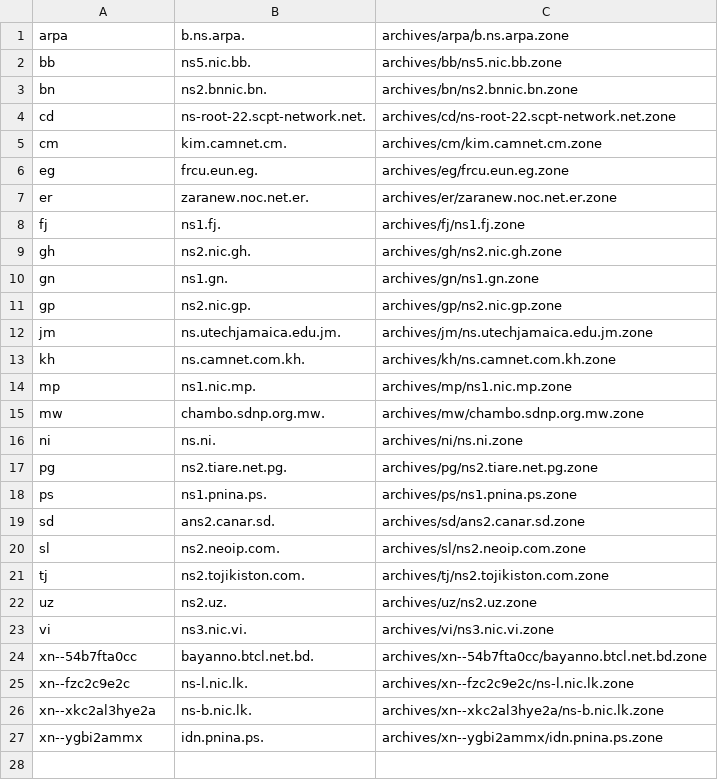
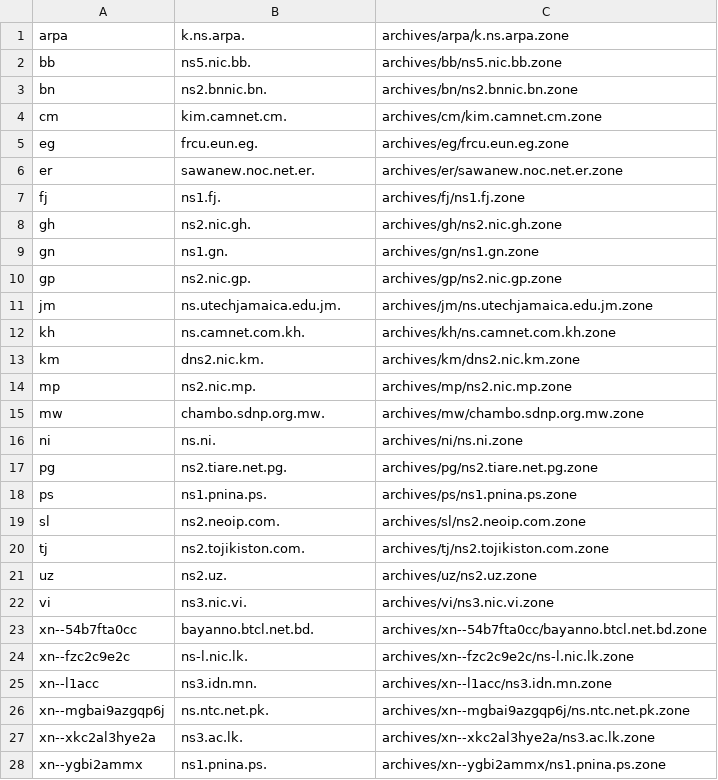
Before and after one commit to vuong2023/TLDR-2, a TSV file: transferable_zones.tsv, drawn as a sheet.

```diff
--- a/transferable_zones.tsv
+++ b/transferable_zones.tsv
@@ -1,8 +1,7 @@
-arpa	b.ns.arpa.	archives/arpa/b.ns.arpa.zone
+arpa	k.ns.arpa.	archives/arpa/k.ns.arpa.zone
 bb	ns5.nic.bb.	archives/bb/ns5.nic.bb.zone
 bn	ns2.bnnic.bn.	archives/bn/ns2.bnnic.bn.zone
-cd	ns-root-22.scpt-network.net.	archives/cd/ns-root-22.scpt-network.net.zone
 cm	kim.camnet.cm.	archives/cm/kim.camnet.cm.zone
 eg	frcu.eun.eg.	archives/eg/frcu.eun.eg.zone
-er	zaranew.noc.net.er.	archives/er/zaranew.noc.net.er.zone
+er	sawanew.noc.net.er.	archives/er/sawanew.noc.net.er.zone
 fj	ns1.fj.	archives/fj/ns1.fj.zone
@@ -13,3 +12,4 @@ jm	ns.utechjamaica.edu.jm.	archives/jm/ns.utechjamaica.edu.jm.zone
 kh	ns.camnet.com.kh.	archives/kh/ns.camnet.com.kh.zone
-mp	ns1.nic.mp.	archives/mp/ns1.nic.mp.zone
+km	dns2.nic.km.	archives/km/dns2.nic.km.zone
+mp	ns2.nic.mp.	archives/mp/ns2.nic.mp.zone
 mw	chambo.sdnp.org.mw.	archives/mw/chambo.sdnp.org.mw.zone
@@ -18,3 +18,2 @@ pg	ns2.tiare.net.pg.	archives/pg/ns2.tiare.net.pg.zone
 ps	ns1.pnina.ps.	archives/ps/ns1.pnina.ps.zone
-sd	ans2.canar.sd.	archives/sd/ans2.canar.sd.zone
 sl	ns2.neoip.com.	archives/sl/ns2.neoip.com.zone
@@ -25,3 +24,5 @@ xn--54b7fta0cc	bayanno.btcl.net.bd.	archives/xn--54b7fta0cc/bayanno.btcl.net.bd.
 xn--fzc2c9e2c	ns-l.nic.lk.	archives/xn--fzc2c9e2c/ns-l.nic.lk.zone
-xn--xkc2al3hye2a	ns-b.nic.lk.	archives/xn--xkc2al3hye2a/ns-b.nic.lk.zone
-xn--ygbi2ammx	idn.pnina.ps.	archives/xn--ygbi2ammx/idn.pnina.ps.zone
+xn--l1acc	ns3.idn.mn.	archives/xn--l1acc/ns3.idn.mn.zone
+xn--mgbai9azgqp6j	ns.ntc.net.pk.	archives/xn--mgbai9azgqp6j/ns.ntc.net.pk.zone
+xn--xkc2al3hye2a	ns3.ac.lk.	archives/xn--xkc2al3hye2a/ns3.ac.lk.zone
+xn--ygbi2ammx	ns1.pnina.ps.	archives/xn--ygbi2ammx/ns1.pnina.ps.zone
```
Also changed, not shown: 7 other files.
